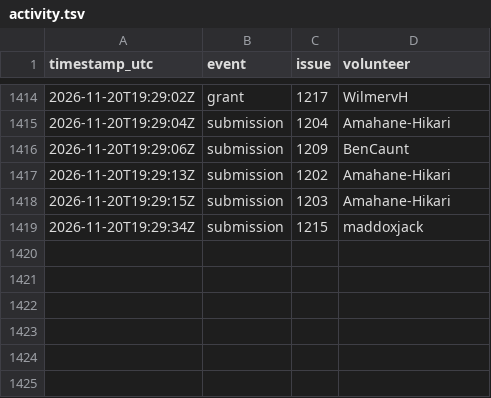
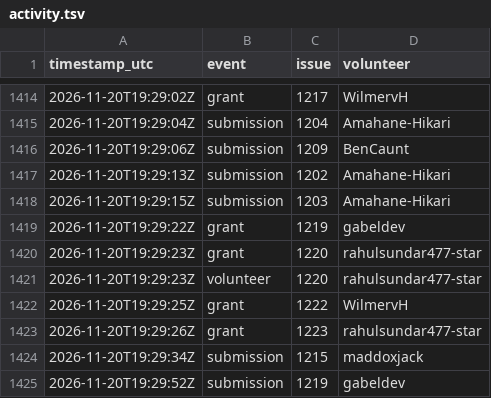
Before and after one commit to 1337isnot1337/alpoge-rh-replay, a TSV file: tracker/activity.tsv, drawn as a sheet; only a part is shown, gaps mark what is left out; the diff names each change by its address in the sheet, - before the commit and + after, or states it on an @@ line.

```diff
--- a/tracker/activity.tsv
+++ b/tracker/activity.tsv
+row 1419: 2026-11-20T19:29:22Z | grant | 1219 | gabeldev
+row 1420: 2026-11-20T19:29:23Z | grant | 1220 | rahulsundar477-star
+row 1421: 2026-11-20T19:29:23Z | volunteer | 1220 | rahulsundar477-star
+row 1422: 2026-11-20T19:29:25Z | grant | 1222 | WilmervH
+row 1423: 2026-11-20T19:29:26Z | grant | 1223 | rahulsundar477-star
+row 1425: 2026-11-20T19:29:52Z | submission | 1219 | gabeldev
```
Also changed, not shown: 2 other files.
